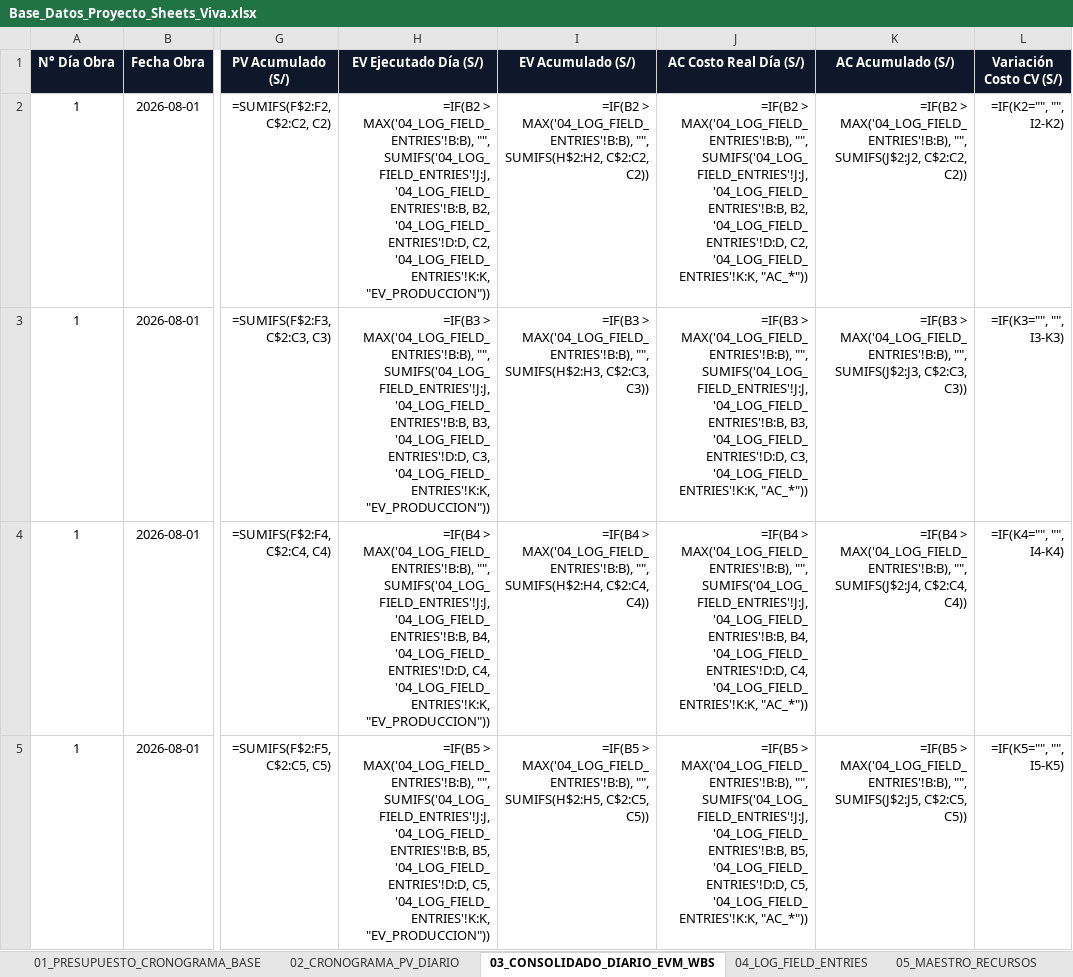
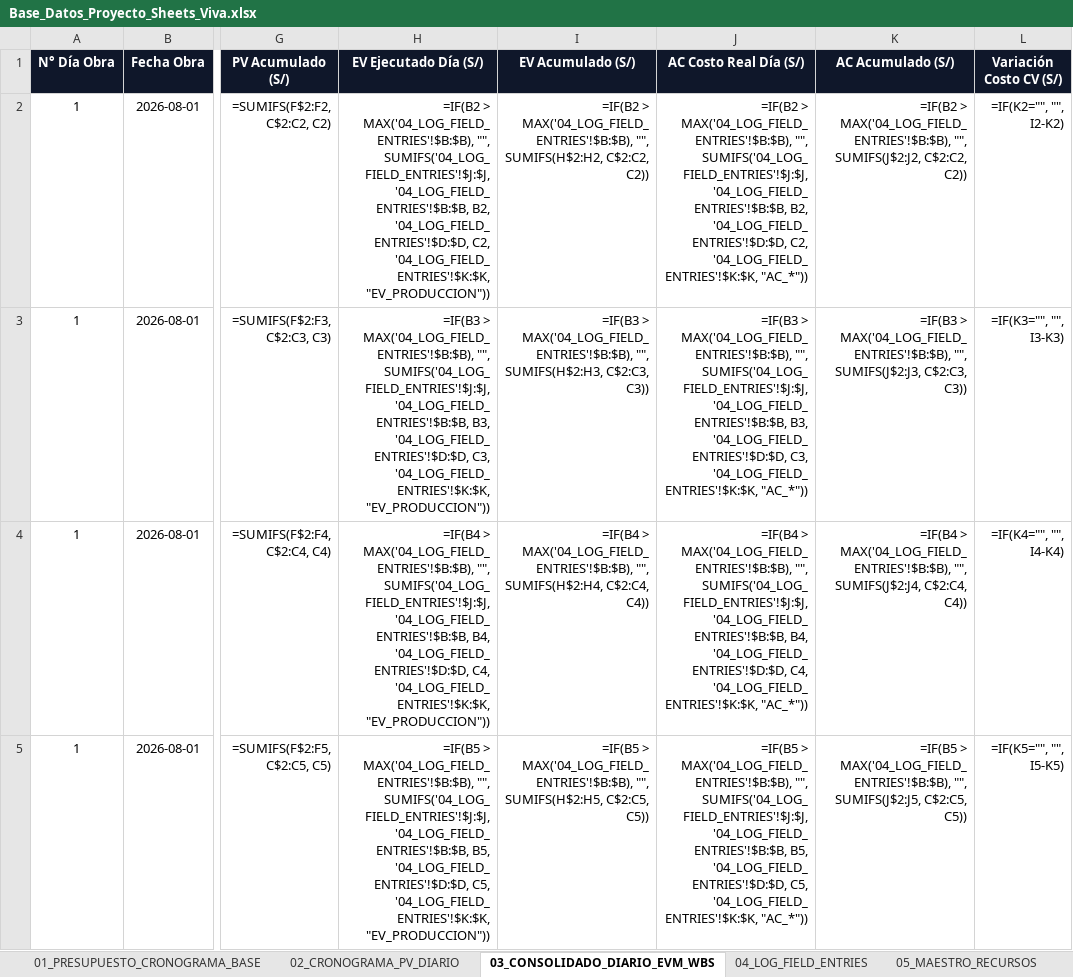
Before and after one commit to aureliosrios/ReporteSmart, an Excel workbook: Base_Datos_Proyecto_Sheets_Viva.xlsx, sheet 03_CONSOLIDADO_DIARIO_EVM_WBS, drawn as a sheet; only a part is shown, gaps mark what is left out; values as stored, in another font and other column widths than the file's, no borders; formulas without a stored value are shown as written; the diff covers the shown part only; the diff names each change by its address in the sheet, - before the commit and + after, or states it on an @@ line.

Commit message:
fix: reconstruir excel con objetos Date nativos, referencias absolutas para evitar desplazamientos y sincronizar JSON

```diff
--- a/Base_Datos_Proyecto_Sheets_Viva.xlsx (sheet 03_CONSOLIDADO_DIARIO_EVM_WBS)
+++ b/Base_Datos_Proyecto_Sheets_Viva.xlsx (sheet 03_CONSOLIDADO_DIARIO_EVM_WBS)
-H2 (EV Ejecutado Día (S/)): =IF(B2 > MAX('04_LOG_FIELD_ENTRIES'!B:B), "", SUMIFS('04_LOG_FIELD_ENTRIES'!J:J, '04_LOG_FIELD_ENTRIES'!B:B, B2, '04_LOG_FIELD_ENTRIES'!D:D, C2, '04_LOG_FIELD_ENTRIES'!K:K, "EV_PRODUCCION"))
+H2 (EV Ejecutado Día (S/)): =IF(B2 > MAX('04_LOG_FIELD_ENTRIES'!$B:$B), "", SUMIFS('04_LOG_FIELD_ENTRIES'!$J:$J, '04_LOG_FIELD_ENTRIES'!$B:$B, B2, '04_LOG_FIELD_ENTRIES'!$D:$D, C2, '04_LOG_FIELD_ENTRIES'!$K:$K, "EV_PRODUCCION"))
-I2 (EV Acumulado (S/)): =IF(B2 > MAX('04_LOG_FIELD_ENTRIES'!B:B), "", SUMIFS(H$2:H2,…
+I2 (EV Acumulado (S/)): =IF(B2 > MAX('04_LOG_FIELD_ENTRIES'!$B:$B), "", SUMIFS(H$2:H2,…
-J2 (AC Costo Real Día (S/)): =IF(B2 > MAX('04_LOG_FIELD_ENTRIES'!B:B), "", SUMIFS('04_LOG_FIELD_ENTRIES'!J:J, '04_LOG_FIELD_ENTRIES'!B:B, B2, '04_LOG_FIELD_ENTRIES'!D:D, C2, '04_LOG_FIELD_ENTRIES'!K:K, "AC_*"))
+J2 (AC Costo Real Día (S/)): =IF(B2 > MAX('04_LOG_FIELD_ENTRIES'!$B:$B), "", SUMIFS('04_LOG_FIELD_ENTRIES'!$J:$J, '04_LOG_FIELD_ENTRIES'!$B:$B, B2, '04_LOG_FIELD_ENTRIES'!$D:$D, C2, '04_LOG_FIELD_ENTRIES'!$K:$K, "AC_*"))
-K2 (AC Acumulado (S/)): =IF(B2 > MAX('04_LOG_FIELD_ENTRIES'!B:B), "", SUMIFS(J$2:J2,…
+K2 (AC Acumulado (S/)): =IF(B2 > MAX('04_LOG_FIELD_ENTRIES'!$B:$B), "", SUMIFS(J$2:J2,…
-H3 (EV Ejecutado Día (S/)): =IF(B3 > MAX('04_LOG_FIELD_ENTRIES'!B:B), "", SUMIFS('04_LOG_FIELD_ENTRIES'!J:J, '04_LOG_FIELD_ENTRIES'!B:B, B3, '04_LOG_FIELD_ENTRIES'!D:D, C3, '04_LOG_FIELD_ENTRIES'!K:K, "EV_PRODUCCION"))
+H3 (EV Ejecutado Día (S/)): =IF(B3 > MAX('04_LOG_FIELD_ENTRIES'!$B:$B), "", SUMIFS('04_LOG_FIELD_ENTRIES'!$J:$J, '04_LOG_FIELD_ENTRIES'!$B:$B, B3, '04_LOG_FIELD_ENTRIES'!$D:$D, C3, '04_LOG_FIELD_ENTRIES'!$K:$K, "EV_PRODUCCION"))
-I3 (EV Acumulado (S/)): =IF(B3 > MAX('04_LOG_FIELD_ENTRIES'!B:B), "", SUMIFS(H$2:H3,…
+I3 (EV Acumulado (S/)): =IF(B3 > MAX('04_LOG_FIELD_ENTRIES'!$B:$B), "", SUMIFS(H$2:H3,…
-J3 (AC Costo Real Día (S/)): =IF(B3 > MAX('04_LOG_FIELD_ENTRIES'!B:B), "", SUMIFS('04_LOG_FIELD_ENTRIES'!J:J, '04_LOG_FIELD_ENTRIES'!B:B, B3, '04_LOG_FIELD_ENTRIES'!D:D, C3, '04_LOG_FIELD_ENTRIES'!K:K, "AC_*"))
+J3 (AC Costo Real Día (S/)): =IF(B3 > MAX('04_LOG_FIELD_ENTRIES'!$B:$B), "", SUMIFS('04_LOG_FIELD_ENTRIES'!$J:$J, '04_LOG_FIELD_ENTRIES'!$B:$B, B3, '04_LOG_FIELD_ENTRIES'!$D:$D, C3, '04_LOG_FIELD_ENTRIES'!$K:$K, "AC_*"))
-K3 (AC Acumulado (S/)): =IF(B3 > MAX('04_LOG_FIELD_ENTRIES'!B:B), "", SUMIFS(J$2:J3,…
+K3 (AC Acumulado (S/)): =IF(B3 > MAX('04_LOG_FIELD_ENTRIES'!$B:$B), "", SUMIFS(J$2:J3,…
-H4 (EV Ejecutado Día (S/)): =IF(B4 > MAX('04_LOG_FIELD_ENTRIES'!B:B), "", SUMIFS('04_LOG_FIELD_ENTRIES'!J:J, '04_LOG_FIELD_ENTRIES'!B:B, B4, '04_LOG_FIELD_ENTRIES'!D:D, C4, '04_LOG_FIELD_ENTRIES'!K:K, "EV_PRODUCCION"))
+H4 (EV Ejecutado Día (S/)): =IF(B4 > MAX('04_LOG_FIELD_ENTRIES'!$B:$B), "", SUMIFS('04_LOG_FIELD_ENTRIES'!$J:$J, '04_LOG_FIELD_ENTRIES'!$B:$B, B4, '04_LOG_FIELD_ENTRIES'!$D:$D, C4, '04_LOG_FIELD_ENTRIES'!$K:$K, "EV_PRODUCCION"))
-I4 (EV Acumulado (S/)): =IF(B4 > MAX('04_LOG_FIELD_ENTRIES'!B:B), "", SUMIFS(H$2:H4,…
+I4 (EV Acumulado (S/)): =IF(B4 > MAX('04_LOG_FIELD_ENTRIES'!$B:$B), "", SUMIFS(H$2:H4,…
-J4 (AC Costo Real Día (S/)): =IF(B4 > MAX('04_LOG_FIELD_ENTRIES'!B:B), "", SUMIFS('04_LOG_FIELD_ENTRIES'!J:J, '04_LOG_FIELD_ENTRIES'!B:B, B4, '04_LOG_FIELD_ENTRIES'!D:D, C4, '04_LOG_FIELD_ENTRIES'!K:K, "AC_*"))
+J4 (AC Costo Real Día (S/)): =IF(B4 > MAX('04_LOG_FIELD_ENTRIES'!$B:$B), "", SUMIFS('04_LOG_FIELD_ENTRIES'!$J:$J, '04_LOG_FIELD_ENTRIES'!$B:$B, B4, '04_LOG_FIELD_ENTRIES'!$D:$D, C4, '04_LOG_FIELD_ENTRIES'!$K:$K, "AC_*"))
-K4 (AC Acumulado (S/)): =IF(B4 > MAX('04_LOG_FIELD_ENTRIES'!B:B), "", SUMIFS(J$2:J4,…
+K4 (AC Acumulado (S/)): =IF(B4 > MAX('04_LOG_FIELD_ENTRIES'!$B:$B), "", SUMIFS(J$2:J4,…
-H5 (EV Ejecutado Día (S/)): =IF(B5 > MAX('04_LOG_FIELD_ENTRIES'!B:B), "", SUMIFS('04_LOG_FIELD_ENTRIES'!J:J, '04_LOG_FIELD_ENTRIES'!B:B, B5, '04_LOG_FIELD_ENTRIES'!D:D, C5, '04_LOG_FIELD_ENTRIES'!K:K, "EV_PRODUCCION"))
+H5 (EV Ejecutado Día (S/)): =IF(B5 > MAX('04_LOG_FIELD_ENTRIES'!$B:$B), "", SUMIFS('04_LOG_FIELD_ENTRIES'!$J:$J, '04_LOG_FIELD_ENTRIES'!$B:$B, B5, '04_LOG_FIELD_ENTRIES'!$D:$D, C5, '04_LOG_FIELD_ENTRIES'!$K:$K, "EV_PRODUCCION"))
-I5 (EV Acumulado (S/)): =IF(B5 > MAX('04_LOG_FIELD_ENTRIES'!B:B), "", SUMIFS(H$2:H5,…
+I5 (EV Acumulado (S/)): =IF(B5 > MAX('04_LOG_FIELD_ENTRIES'!$B:$B), "", SUMIFS(H$2:H5,…
-J5 (AC Costo Real Día (S/)): =IF(B5 > MAX('04_LOG_FIELD_ENTRIES'!B:B), "", SUMIFS('04_LOG_FIELD_ENTRIES'!J:J, '04_LOG_FIELD_ENTRIES'!B:B, B5, '04_LOG_FIELD_ENTRIES'!D:D, C5, '04_LOG_FIELD_ENTRIES'!K:K, "AC_*"))
+J5 (AC Costo Real Día (S/)): =IF(B5 > MAX('04_LOG_FIELD_ENTRIES'!$B:$B), "", SUMIFS('04_LOG_FIELD_ENTRIES'!$J:$J, '04_LOG_FIELD_ENTRIES'!$B:$B, B5, '04_LOG_FIELD_ENTRIES'!$D:$D, C5, '04_LOG_FIELD_ENTRIES'!$K:$K, "AC_*"))
-K5 (AC Acumulado (S/)): =IF(B5 > MAX('04_LOG_FIELD_ENTRIES'!B:B), "", SUMIFS(J$2:J5,…
+K5 (AC Acumulado (S/)): =IF(B5 > MAX('04_LOG_FIELD_ENTRIES'!$B:$B), "", SUMIFS(J$2:J5,…
```
Also changed, not shown: 944 edited cells elsewhere in this sheet, sheet 04_LOG_FIELD_ENTRIES, 1 other file.
